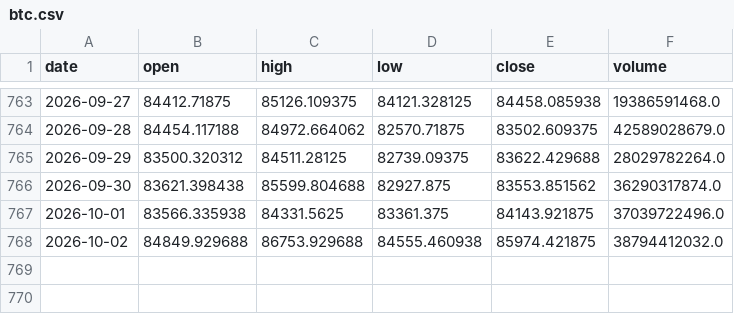
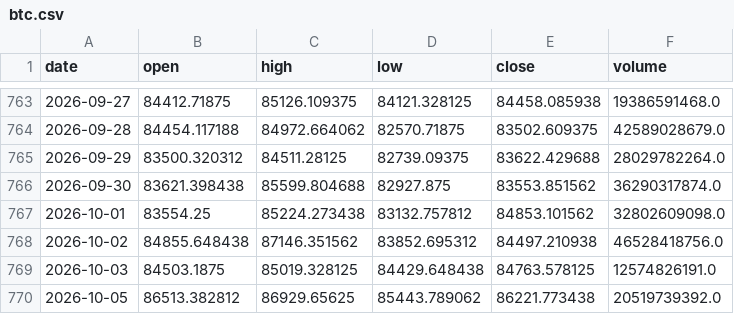
Before and after one commit to Isaac-Lee/market-indicator-tracker, a CSV file: data/btc.csv, drawn as a sheet; only a part is shown, gaps mark what is left out.

```diff
--- a/data/btc.csv
+++ b/data/btc.csv
@@ -766,3 +766,5 @@ date,open,high,low,close,volume
 2026-09-30,83621.398438,85599.804688,82927.875,83553.851562,36290317874.0
-2026-10-01,83566.335938,84331.5625,83361.375,84143.921875,37039722496.0
-2026-10-02,84849.929688,86753.929688,84555.460938,85974.421875,38794412032.0
+2026-10-01,83554.25,85224.273438,83132.757812,84853.101562,32802609098.0
+2026-10-02,84855.648438,87146.351562,83852.695312,84497.210938,46528418756.0
+2026-10-03,84503.1875,85019.328125,84429.648438,84763.578125,12574826191.0
+2026-10-05,86513.382812,86929.65625,85443.789062,86221.773438,20519739392.0
```
Also changed, not shown: data/dow.csv, data/nasdaq.csv, 18 other files.
